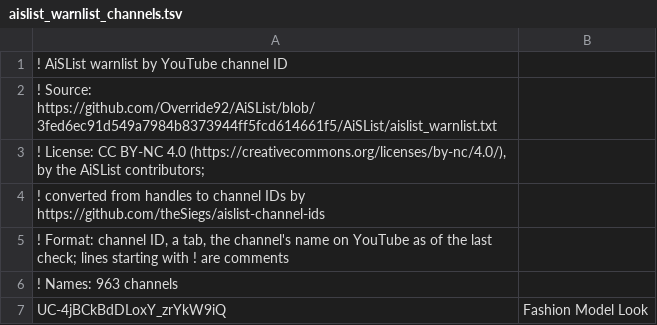
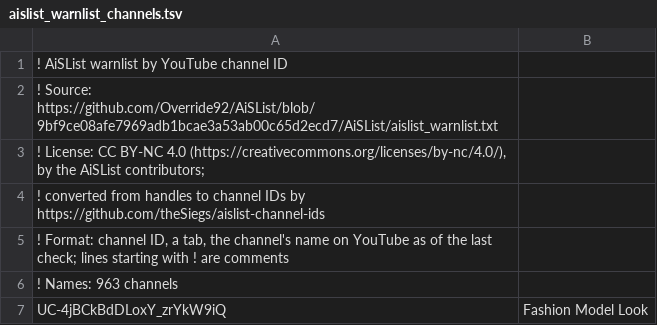
Before and after one commit to theSiegs/aislist-channel-ids, a TSV file: lists/aislist_warnlist_channels.tsv, drawn as a sheet; only a part is shown.

```diff
--- a/lists/aislist_warnlist_channels.tsv
+++ b/lists/aislist_warnlist_channels.tsv
@@ -1,3 +1,3 @@
 ! AiSList warnlist by YouTube channel ID
-! Source: https://github.com/Override92/AiSList/blob/3fed6ec91d549a7984b8373944ff5fcd614661f5/AiSList/aislist_warnlist.txt
+! Source: https://github.com/Override92/AiSList/blob/9bf9ce08afe7969adb1bcae3a53ab00c65d2ecd7/AiSList/aislist_warnlist.txt
 ! License: CC BY-NC 4.0 (https://creativecommons.org/licenses/by-nc/4.0/), by the AiSList contributors;
```
Also changed, not shown: reports/handle_changes.tsv, 7 other files.
